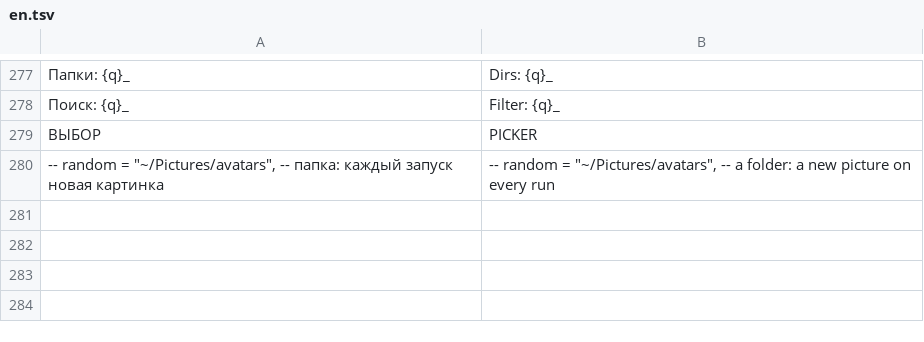
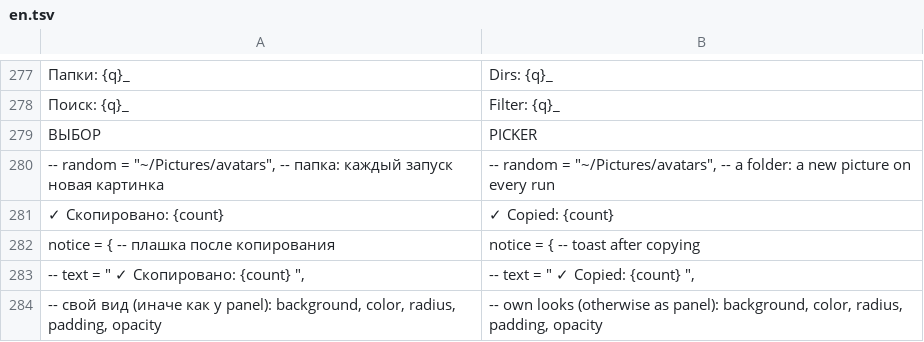
Before and after one commit to Utkautka1/DimaSter, a TSV file: crates/dimaster-i18n/src/en.tsv, drawn as a sheet; only a part is shown, gaps mark what is left out; the diff names each change by its address in the sheet, - before the commit and + after, or states it on an @@ line.

Commit message:
Настраиваемая плашка после копирования из терминала
ui.notice: текст с подстановками и переносами, длительность, положение,
отступы и свой вид. Показывается, когда текст действительно попал в буфер
по действию пользователя.

```diff
--- a/crates/dimaster-i18n/src/en.tsv
+++ b/crates/dimaster-i18n/src/en.tsv
+row 281: ✓ Скопировано: {count} | ✓ Copied: {count}
+row 282: notice = { -- плашка после копирования | notice = { -- toast after copying
+row 283: -- text = " ✓ Скопировано: {count} ", | -- text = " ✓ Copied: {count} ",
+row 284: -- свой вид (иначе как у panel): background, color, radius, padding, opacity | -- own looks (otherwise as panel): background, color, radius, padding, opacity
```
Also changed, not shown: 15 other files.
